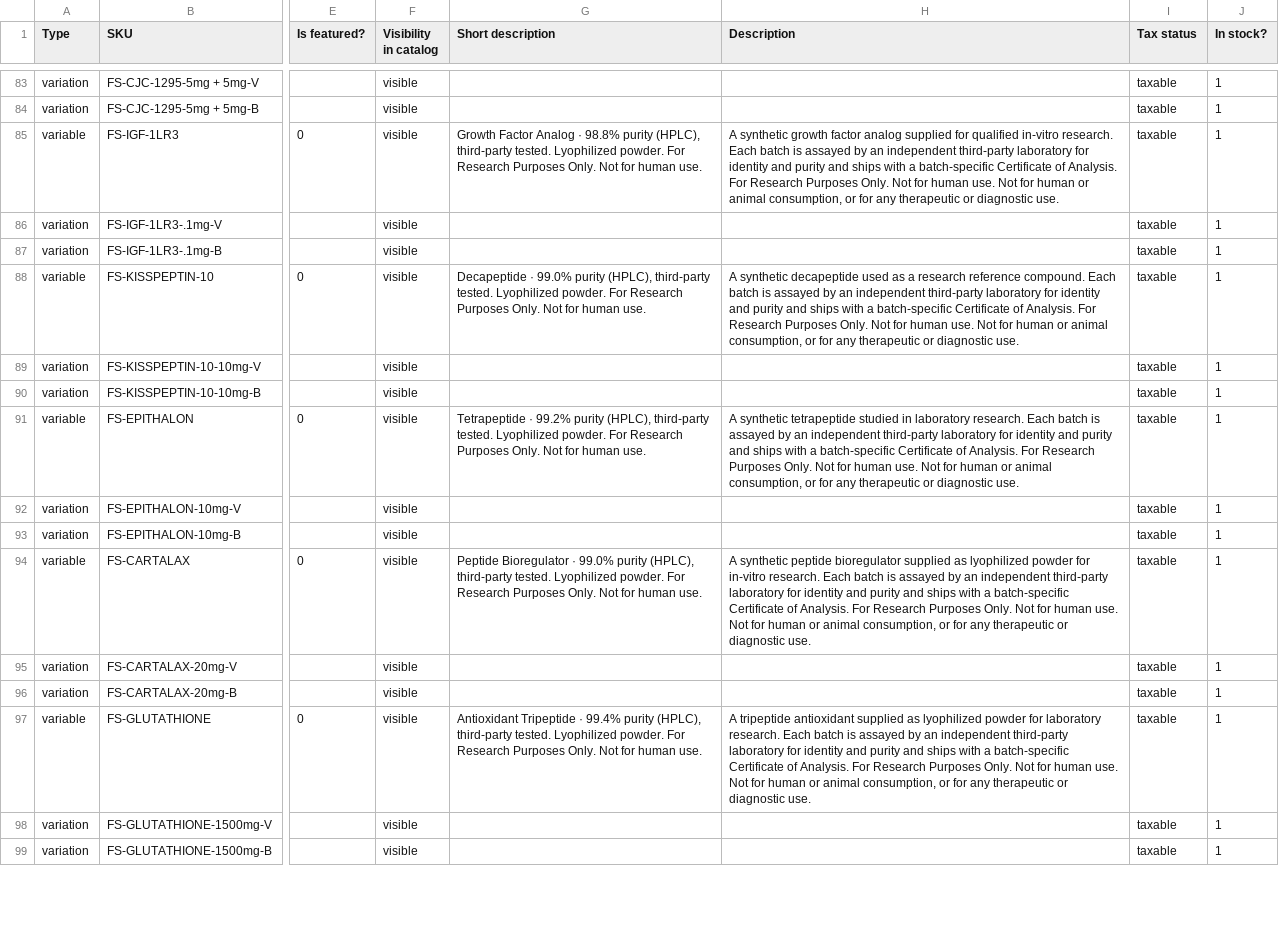
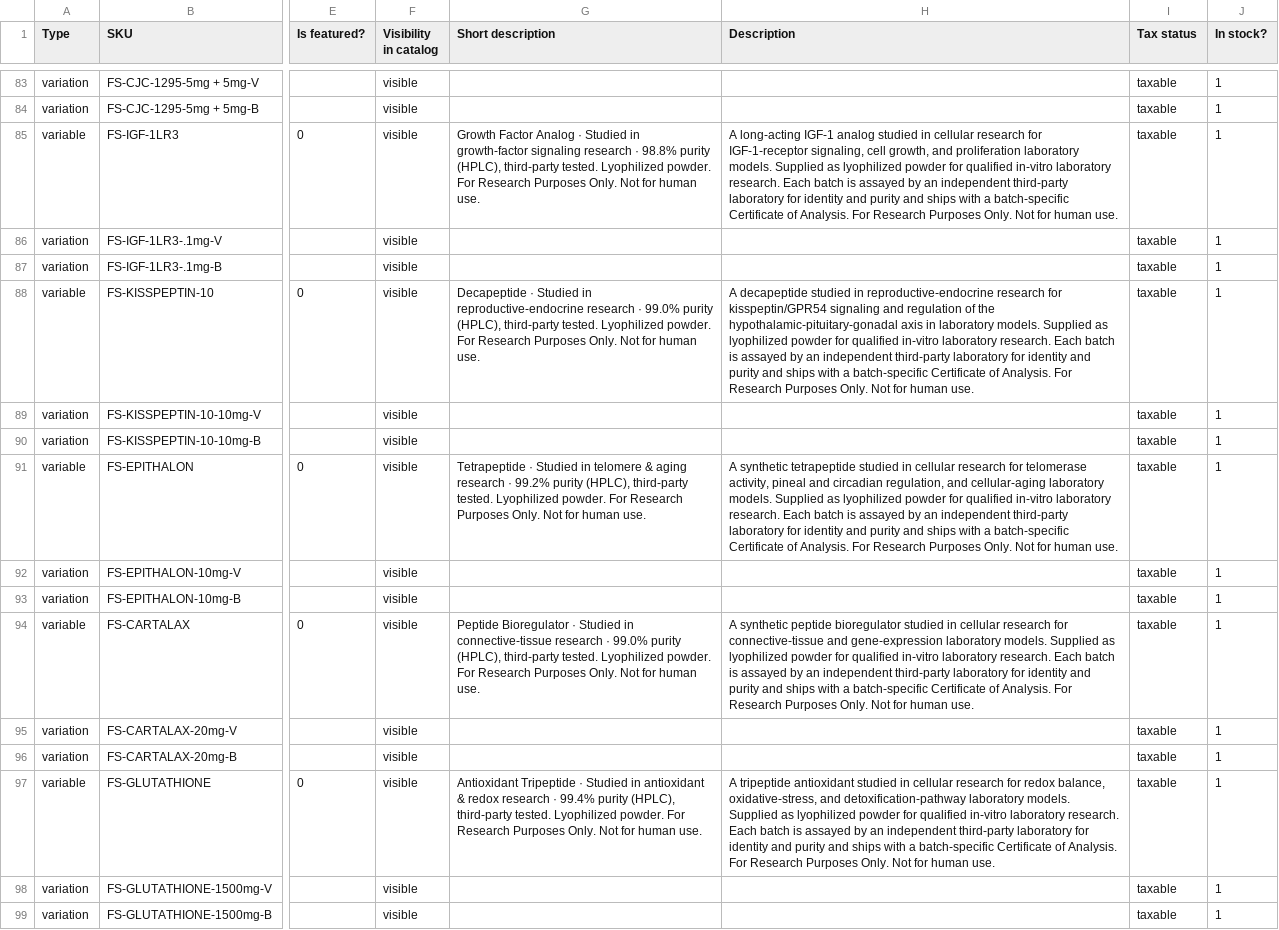
Before and after one commit to CortesMayne8/Futuristic-Science-LLC, a CSV file: exports/woocommerce-import-ready.csv, drawn as a sheet; only a part is shown, gaps mark what is left out; the diff covers the shown part only; the diff names each change by its address in the sheet, - before the commit and + after, or states it on an @@ line.

```diff
--- a/exports/woocommerce-import-ready.csv
+++ b/exports/woocommerce-import-ready.csv
-G85 (Short description): …Analog · 98.8% purity…
+G85 (Short description): …Analog · Studied in growth-factor signaling research · 98.8% purity…
-H85 (Description): A synthetic growth factor analog supplied for qualified in-vitro research. Each batch is assayed by an independent third-party laboratory for identity and purity and ships with a batch-specific Certificate of Analysis. For Research Purposes Only. Not for human use. Not for human or animal consumption, or for any therapeutic or diagnostic use.
+H85 (Description): A long-acting IGF-1 analog studied in cellular research for IGF-1-receptor signaling, cell growth, and proliferation laboratory models. Supplied as lyophilized powder for qualified in-vitro laboratory research. Each batch is assayed by an independent third-party laboratory for identity and purity and ships with a batch-specific Certificate of Analysis. For Research Purposes Only. Not for human use.
-G88 (Short description): Decapeptide · 99.0% purity…
+G88 (Short description): Decapeptide · Studied in reproductive-endocrine research · 99.0% purity…
-H88 (Description): A synthetic decapeptide used as a research reference compound. Each batch is assayed by an independent third-party laboratory for identity and purity and ships with a batch-specific Certificate of Analysis. For Research Purposes Only. Not for human use. Not for human or animal consumption, or for any therapeutic or diagnostic use.
+H88 (Description): A decapeptide studied in reproductive-endocrine research for kisspeptin/GPR54 signaling and regulation of the hypothalamic-pituitary-gonadal axis in laboratory models. Supplied as lyophilized powder for qualified in-vitro laboratory research. Each batch is assayed by an independent third-party laboratory for identity and purity and ships with a batch-specific Certificate of Analysis. For Research Purposes Only. Not for human use.
-G91 (Short description): Tetrapeptide · 99.2% purity…
+G91 (Short description): Tetrapeptide · Studied in telomere & aging research · 99.2% purity…
-H91 (Description): …studied in laboratory research. Each batch is assayed by an independent third-party laboratory for identity and purity and ships with a batch-specific Certificate of Analysis. For Research Purposes Only. Not for human use. Not for human or animal consumption, or for any therapeutic or diagnostic use.
+H91 (Description): …studied in cellular research for telomerase activity, pineal and circadian regulation, and cellular-aging laboratory models. Supplied as lyophilized powder for qualified in-vitro laboratory research. Each batch is assayed by an independent third-party laboratory for identity and purity and ships with a batch-specific Certificate of Analysis. For Research Purposes Only. Not for human use.
-G94 (Short description): …Bioregulator · 99.0% purity…
+G94 (Short description): …Bioregulator · Studied in connective-tissue research · 99.0% purity…
-H94 (Description): …peptide bioregulator supplied as lyophilized powder for in-vitro research. Each batch is assayed by an independent third-party laboratory for identity and purity and ships with a batch-specific Certificate of Analysis. For Research Purposes Only. Not for human use. Not for human or animal consumption, or for any therapeutic or diagnostic use.
+H94 (Description): …peptide bioregulator studied in cellular research for connective-tissue and gene-expression laboratory models. Supplied as lyophilized powder for qualified in-vitro laboratory research. Each batch is assayed by an independent third-party laboratory for identity and purity and ships with a batch-specific Certificate of Analysis. For Research Purposes Only. Not for human use.
-G97 (Short description): …Tripeptide · 99.4% purity…
+G97 (Short description): …Tripeptide · Studied in antioxidant & redox research · 99.4% purity…
-H97 (Description): …tripeptide antioxidant supplied as lyophilized powder for laboratory research. Each batch is assayed by an independent third-party laboratory for identity and purity and ships with a batch-specific Certificate of Analysis. For Research Purposes Only. Not for human use. Not for human or animal consumption, or for any therapeutic or diagnostic use.
+H97 (Description): …tripeptide antioxidant studied in cellular research for redox balance, oxidative-stress, and detoxification-pathway laboratory models. Supplied as lyophilized powder for qualified in-vitro laboratory research. Each batch is assayed by an independent third-party laboratory for identity and purity and ships with a batch-specific Certificate of Analysis. For Research Purposes Only. Not for human use.
```
Also changed, not shown: 50 edited cells elsewhere in this file, 1 other file.
